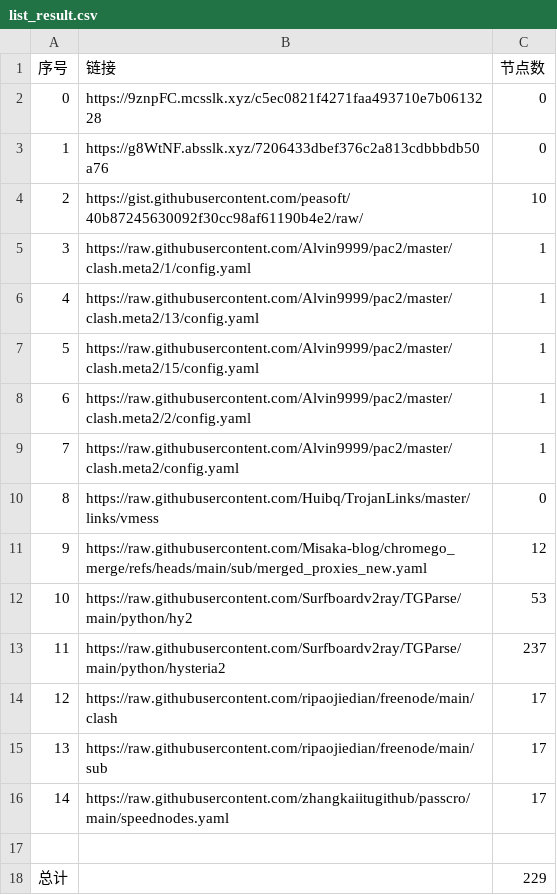
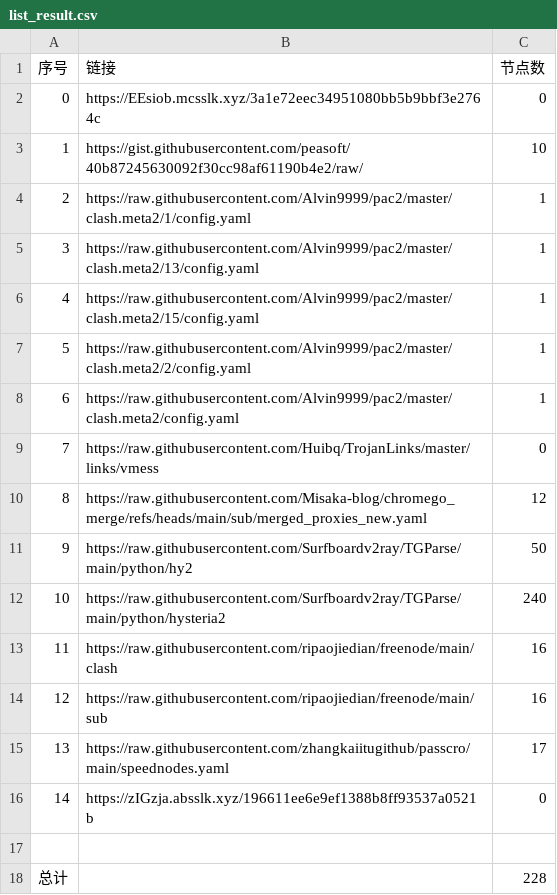
Before and after one commit to jccm66/NoMoreWalls, a CSV file: list_result.csv, drawn as a sheet; removed rows and columns are numbered as before the commit, all else as after; the diff names each change by its address in the sheet, - before the commit and + after, or states it on an @@ line.

```diff
--- a/list_result.csv
+++ b/list_result.csv
-B2 (链接): https://9znpFC.mcsslk.xyz/c5ec0821f4271faa493710e7b0613228
+B2 (链接): https://EEsiob.mcsslk.xyz/3a1e72eec34951080bb5b9bbf3e2764c
-row 3: 1 | https://g8WtNF.absslk.xyz/7206433dbef376c2a813cdbbbdb50a76 | 0
@@ column A (序号) renumbered between rows 3 and 15 @@
-C11 (节点数): 53
+C11 (节点数): 50
-C12 (节点数): 237
+C12 (节点数): 240
-C13:C14 (节点数): 17
+C13:C14 (节点数): 16
+row 16: 14 | https://zIGzja.absslk.xyz/196611ee6e9ef1388b8ff93537a0521b | 0
-C18 (节点数): 229
+C18 (节点数): 228
```
Also changed, not shown: 16 other files.
